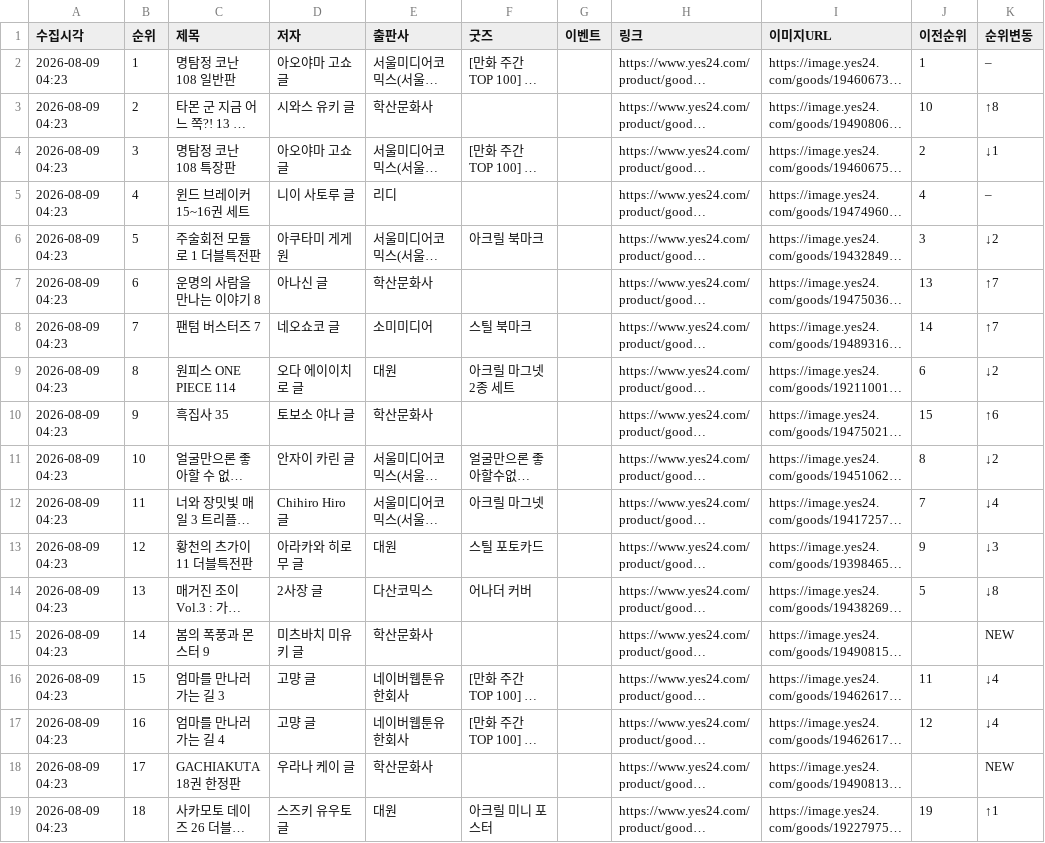
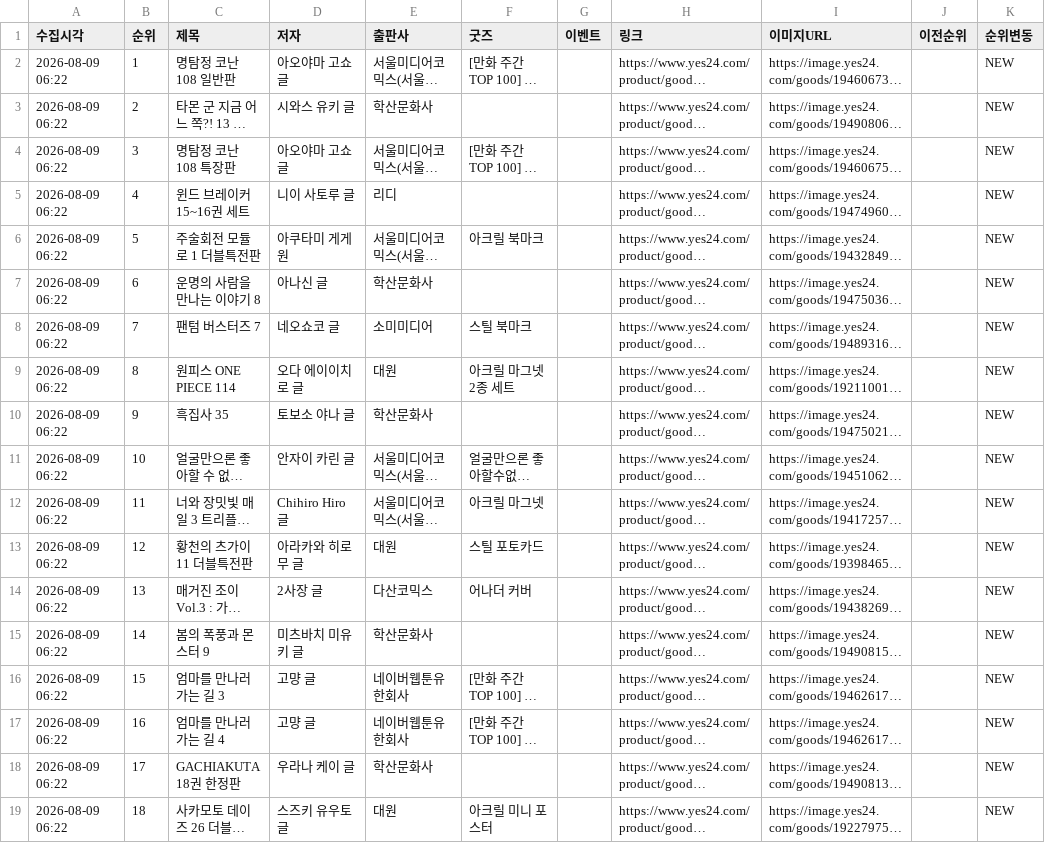
Before and after one commit to down-cyber/manga-bestseller, a CSV file: yes24_manga.csv, drawn as a sheet; only a part is shown; long unchanged cells end in …; the diff covers the shown part only; the diff names each change by its address in the sheet, - before the commit and + after, or states it on an @@ line.

```diff
--- a/yes24_manga.csv
+++ b/yes24_manga.csv
-A2:A19 (수집시각): 2026-08-09 04:23
+A2:A19 (수집시각): 2026-08-09 06:22
-J2 (이전순위): 1
+J2 (이전순위): (empty)
-K2 (순위변동): –
+K2 (순위변동): NEW
-J3 (이전순위): 10
+J3 (이전순위): (empty)
-K3 (순위변동): ↑8
+K3 (순위변동): NEW
-J4 (이전순위): 2
+J4 (이전순위): (empty)
-K4 (순위변동): ↓1
+K4 (순위변동): NEW
-J5 (이전순위): 4
+J5 (이전순위): (empty)
-K5 (순위변동): –
+K5 (순위변동): NEW
-J6 (이전순위): 3
+J6 (이전순위): (empty)
-K6 (순위변동): ↓2
+K6 (순위변동): NEW
-J7 (이전순위): 13
+J7 (이전순위): (empty)
-K7:K8 (순위변동): ↑7
+K7:K8 (순위변동): NEW
-J8 (이전순위): 14
+J8 (이전순위): (empty)
-J9 (이전순위): 6
+J9 (이전순위): (empty)
-K9 (순위변동): ↓2
+K9 (순위변동): NEW
-J10 (이전순위): 15
+J10 (이전순위): (empty)
-K10 (순위변동): ↑6
+K10 (순위변동): NEW
-J11 (이전순위): 8
+J11 (이전순위): (empty)
-K11 (순위변동): ↓2
+K11 (순위변동): NEW
-J12 (이전순위): 7
+J12 (이전순위): (empty)
-K12 (순위변동): ↓4
+K12 (순위변동): NEW
-J13 (이전순위): 9
+J13 (이전순위): (empty)
-K13 (순위변동): ↓3
+K13 (순위변동): NEW
-J14 (이전순위): 5
+J14 (이전순위): (empty)
-K14 (순위변동): ↓8
+K14 (순위변동): NEW
-J16 (이전순위): 11
+J16 (이전순위): (empty)
-K16:K17 (순위변동): ↓4
+K16:K17 (순위변동): NEW
-J17 (이전순위): 12
+J17 (이전순위): (empty)
-J19 (이전순위): 19
+J19 (이전순위): (empty)
-K19 (순위변동): ↑1
+K19 (순위변동): NEW
```
Also changed, not shown: 14 edited cells elsewhere in this file, aladin_manga.csv, 1 other file.
